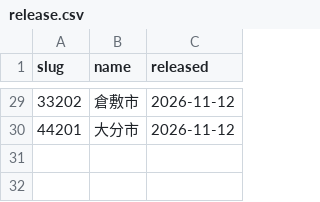
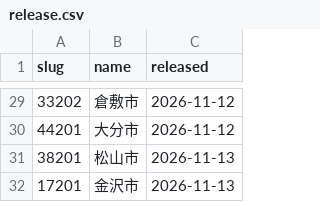
Before and after one commit to naoo047/suido, a CSV file: data/release.csv, drawn as a sheet; only a part is shown, gaps mark what is left out; the diff names each change by its address in the sheet, - before the commit and + after, or states it on an @@ line.

```diff
--- a/data/release.csv
+++ b/data/release.csv
+row 31: 38201 | 松山市 | 2026-11-13
+row 32: 17201 | 金沢市 | 2026-11-13
```
